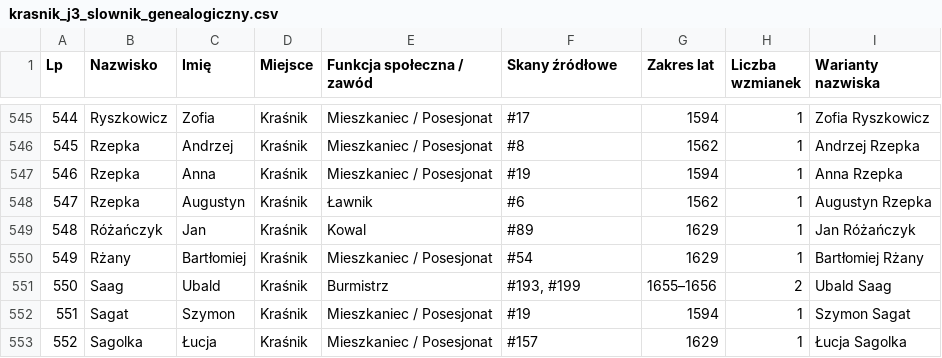
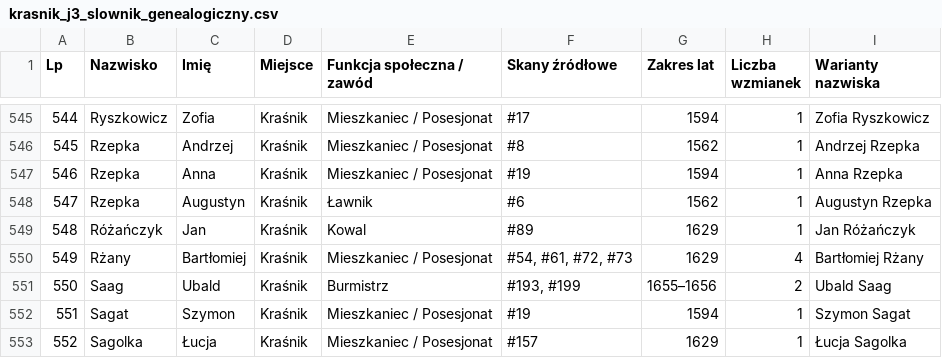
Before and after one commit to Uriel9191/Gen, a CSV file: krasnik_j3_slownik_genealogiczny.csv, drawn as a sheet; only a part is shown, gaps mark what is left out; the diff covers the shown part only.

Commit message:
feat(j3): Partia 3 (skany 61-90) wdrożona w standardzie J40 (800 profili Wariant 2, karty analityczne 9-12, transkrypcje dyplomatyczne)

```diff
--- a/krasnik_j3_slownik_genealogiczny.csv
+++ b/krasnik_j3_slownik_genealogiczny.csv
@@ -549,3 +549,3 @@
 "548";"Różańczyk";"Jan";"Kraśnik";"Kowal";"#89";"1629";"1";"Jan Różańczyk"
-"549";"Rżany";"Bartłomiej";"Kraśnik";"Mieszkaniec / Posesjonat";"#54";"1629";"1";"Bartłomiej Rżany"
+"549";"Rżany";"Bartłomiej";"Kraśnik";"Mieszkaniec / Posesjonat";"#54, #61, #72, #73";"1629";"4";"Bartłomiej Rżany"
 "550";"Saag";"Ubald";"Kraśnik";"Burmistrz";"#193, #199";"1655–1656";"2";"Ubald Saag"
```
Also changed, not shown: 18 added rows and 72 edited cells elsewhere in this file, 2 other files.
